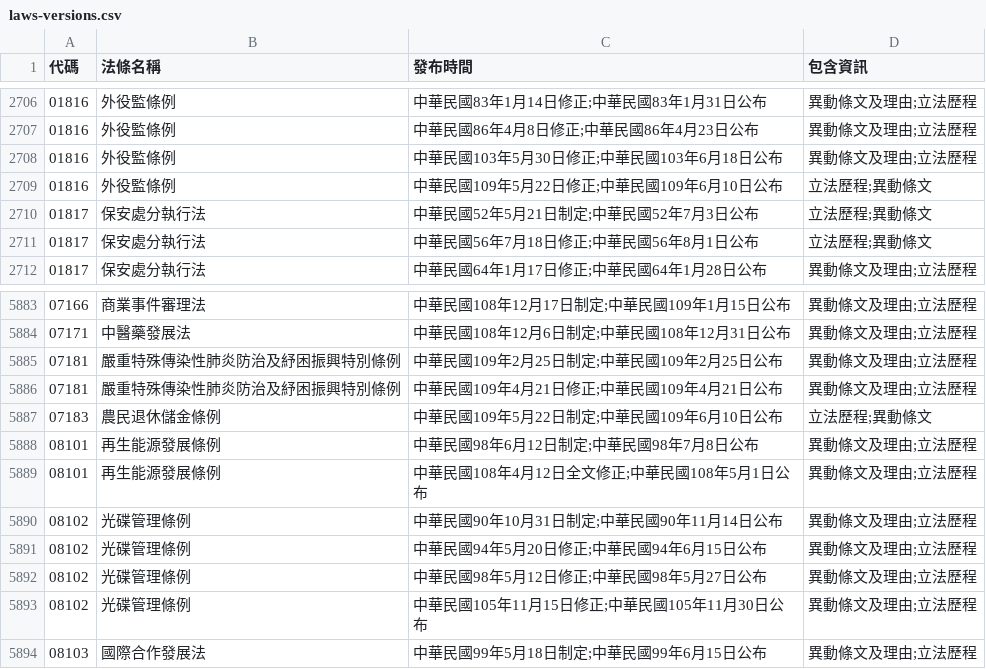
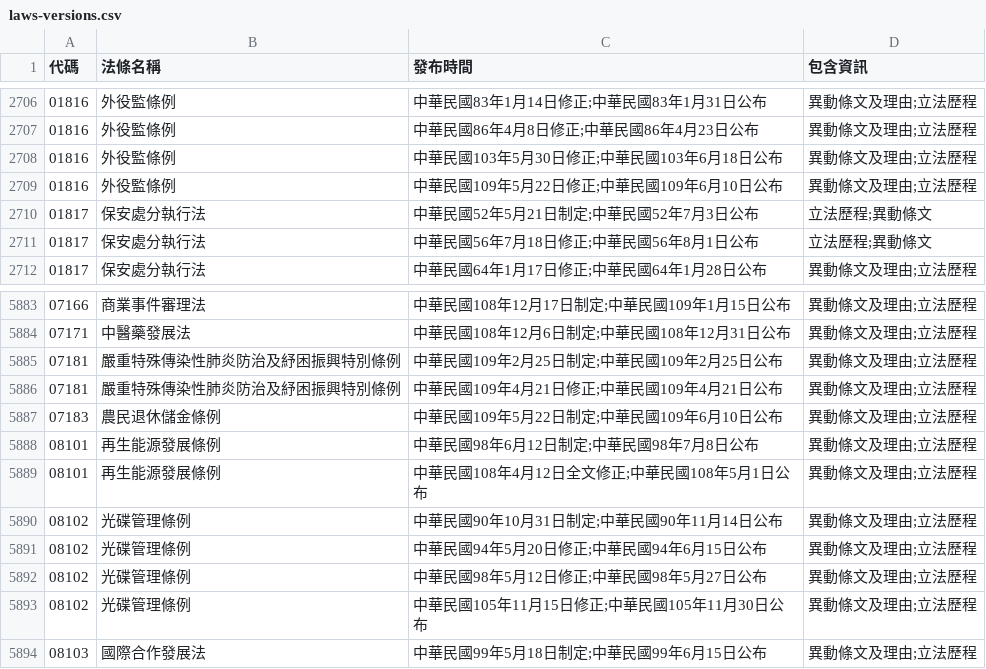
Before and after one commit to ronnywang/twlaw, a CSV file: laws-versions.csv, drawn as a sheet; only a part is shown, gaps mark what is left out.

Commit message:
update data

```diff
--- a/laws-versions.csv
+++ b/laws-versions.csv
@@ -2708,3 +2708,3 @@
 01816,外役監條例,中華民國103年5月30日修正;中華民國103年6月18日公布,異動條文及理由;立法歷程
-01816,外役監條例,中華民國109年5月22日修正;中華民國109年6月10日公布,立法歷程;異動條文
+01816,外役監條例,中華民國109年5月22日修正;中華民國109年6月10日公布,異動條文及理由;立法歷程
 01817,保安處分執行法,中華民國52年5月21日制定;中華民國52年7月3日公布,立法歷程;異動條文
@@ -5886,3 +5886,3 @@
 07181,嚴重特殊傳染性肺炎防治及紓困振興特別條例,中華民國109年4月21日修正;中華民國109年4月21日公布,異動條文及理由;立法歷程
-07183,農民退休儲金條例,中華民國109年5月22日制定;中華民國109年6月10日公布,立法歷程;異動條文
+07183,農民退休儲金條例,中華民國109年5月22日制定;中華民國109年6月10日公布,異動條文及理由;立法歷程
 08101,再生能源發展條例,中華民國98年6月12日制定;中華民國98年7月8日公布,異動條文及理由;立法歷程
```
